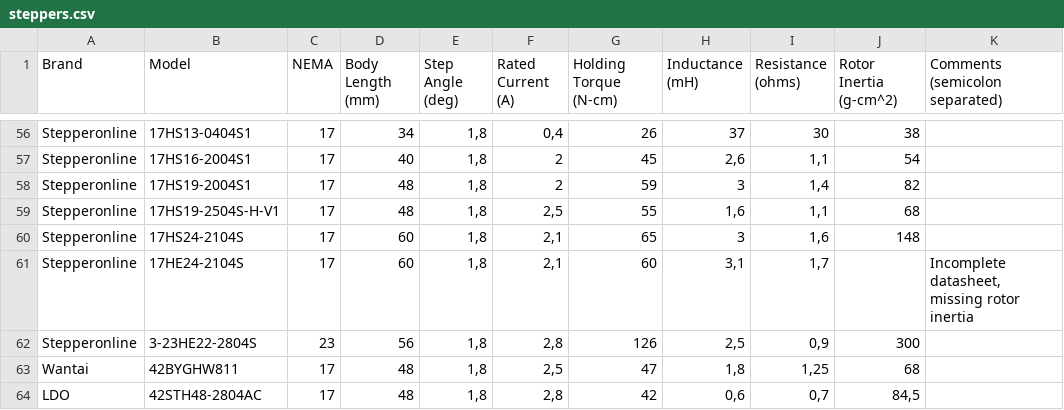
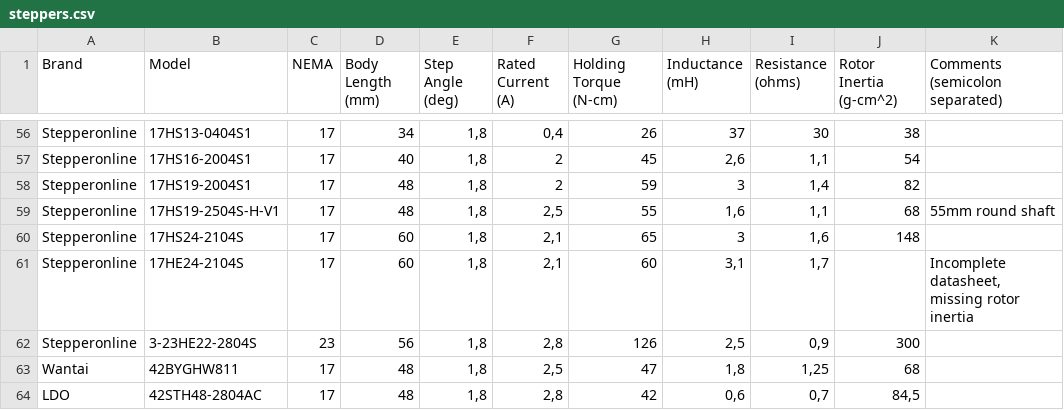
Before and after one commit to TheDevMinerTV/stepper-simulator, a CSV file: data/steppers.csv, drawn as a sheet; only a part is shown, gaps mark what is left out.

Commit message:
chore(stepper-db): add 55mm shaft info for OMC 17HS19-2504S-H-V1

```diff
--- a/data/steppers.csv
+++ b/data/steppers.csv
@@ -58,3 +58,3 @@ Stepperonline	17HS16-2004S1	17	40	1,8	2	45	2,6	1,1	54
 Stepperonline	17HS19-2004S1	17	48	1,8	2	59	3	1,4	82
-Stepperonline	17HS19-2504S-H-V1	17	48	1,8	2,5	55	1,6	1,1	68
+Stepperonline	17HS19-2504S-H-V1	17	48	1,8	2,5	55	1,6	1,1	68	55mm round shaft
 Stepperonline	17HS24-2104S	17	60	1,8	2,1	65	3	1,6	148
```
